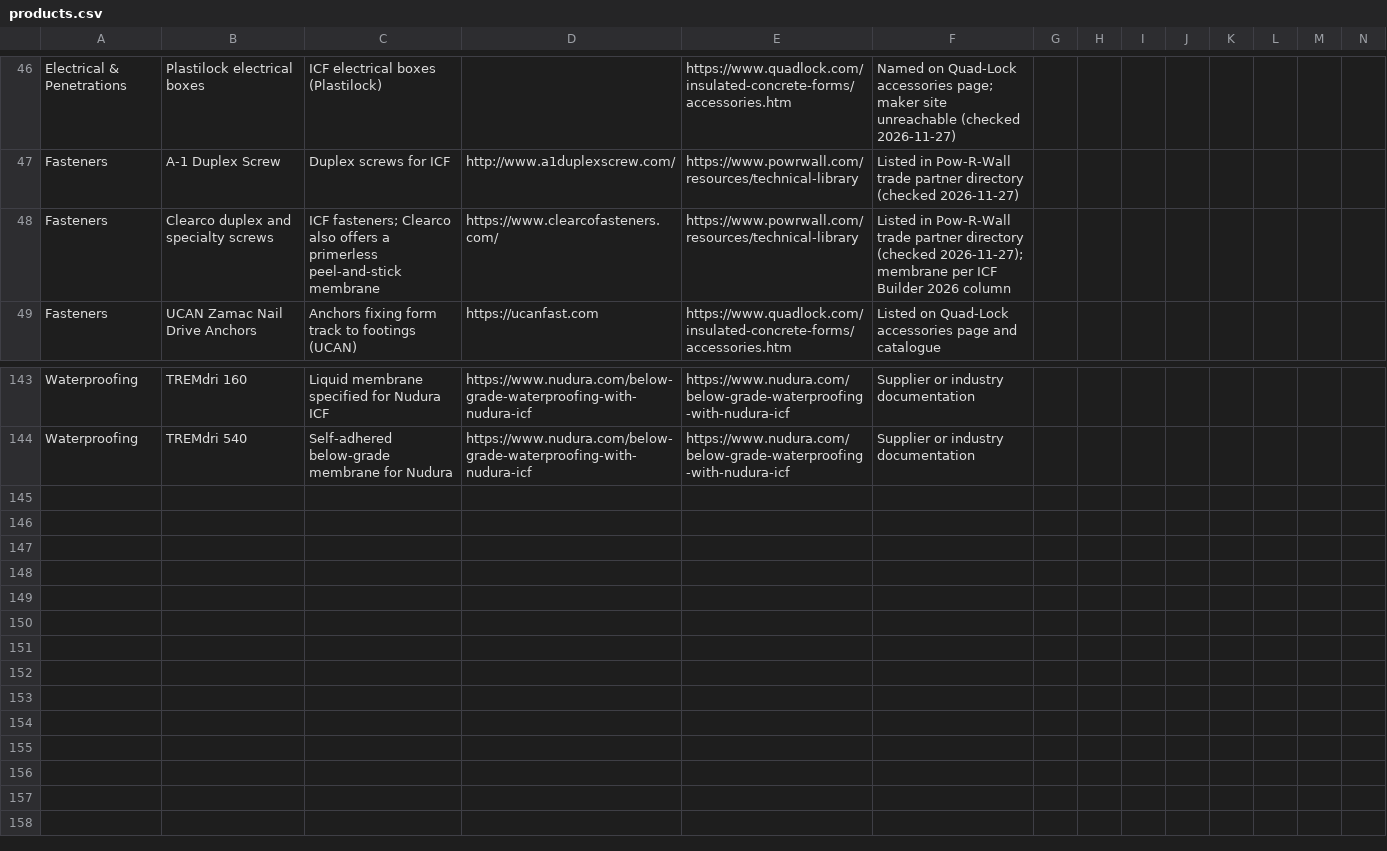
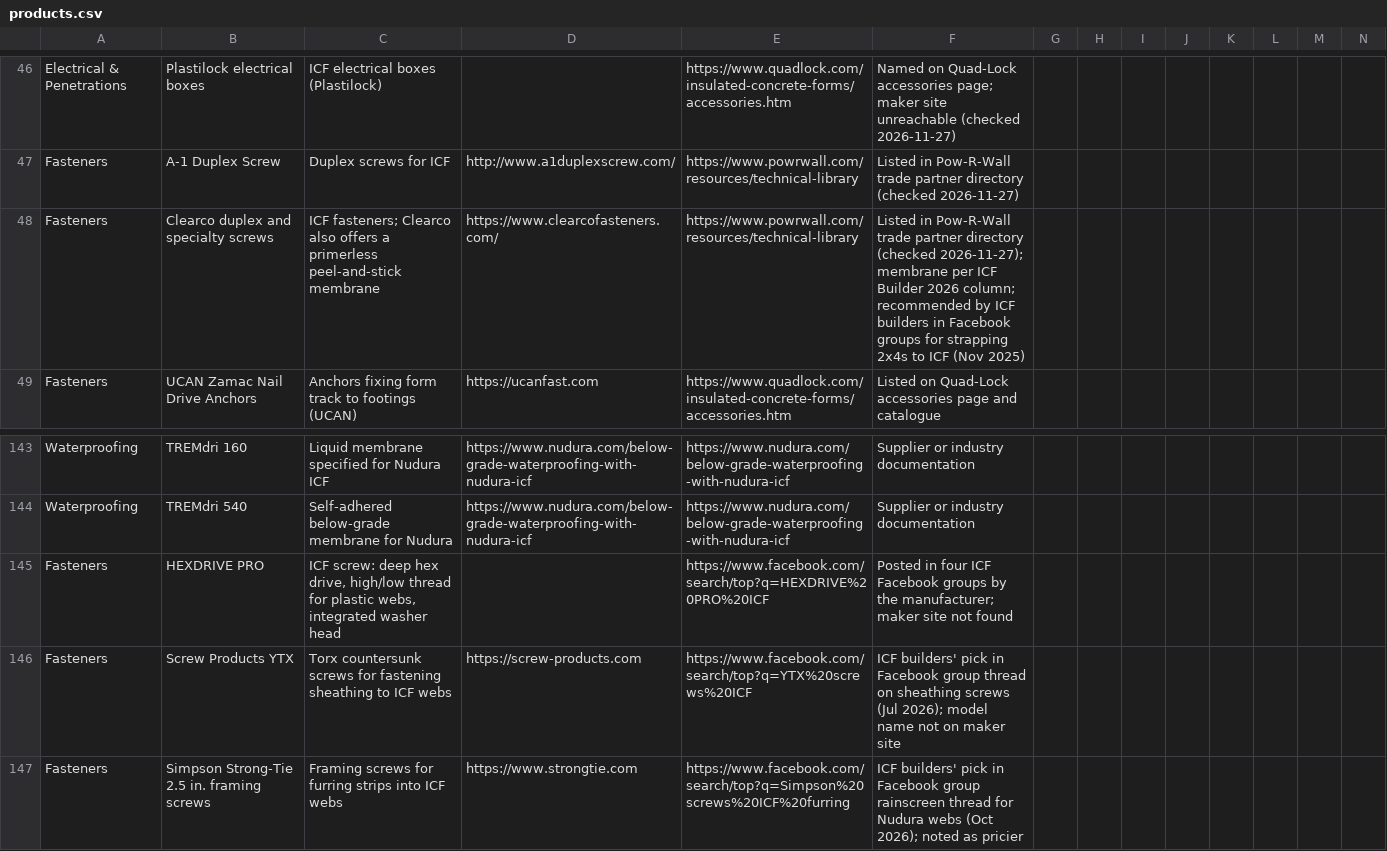
Before and after one commit to cmc0619/icf-product-guide-2026, a CSV file: products.csv, drawn as a sheet; only a part is shown, gaps mark what is left out.

```diff
--- a/products.csv
+++ b/products.csv
@@ -47,3 +47,3 @@
 "Fasteners","A-1 Duplex Screw","Duplex screws for ICF","http://www.a1duplexscrew.com/","https://www.powrwall.com/resources/technical-library","Listed in Pow-R-Wall trade partner directory (checked 2026-11-27)","","","","","","","",""
-"Fasteners","Clearco duplex and specialty screws","ICF fasteners; Clearco also offers a primerless peel-and-stick membrane","https://www.clearcofasteners.com/","https://www.powrwall.com/resources/technical-library","Listed in Pow-R-Wall trade partner directory (checked 2026-11-27); membrane per ICF Builder 2026 column","","","","","","","",""
+"Fasteners","Clearco duplex and specialty screws","ICF fasteners; Clearco also offers a primerless peel-and-stick membrane","https://www.clearcofasteners.com/","https://www.powrwall.com/resources/technical-library","Listed in Pow-R-Wall trade partner directory (checked 2026-11-27); membrane per ICF Builder 2026 column; recommended by ICF builders in Facebook groups for strapping 2x4s to ICF (Nov 2025)","","","","","","","",""
 "Fasteners","UCAN Zamac Nail Drive Anchors","Anchors fixing form track to footings (UCAN)","https://ucanfast.com","https://www.quadlock.com/insulated-concrete-forms/accessories.htm","Listed on Quad-Lock accessories page and catalogue","","","","","","","",""
@@ -144 +144,4 @@
 "Waterproofing","TREMdri 540","Self-adhered below-grade membrane for Nudura","https://www.nudura.com/below-grade-waterproofing-with-nudura-icf","https://www.nudura.com/below-grade-waterproofing-with-nudura-icf","Supplier or industry documentation","","","","","","","",""
+"Fasteners","HEXDRIVE PRO","ICF screw: deep hex drive, high/low thread for plastic webs, integrated washer head","","https://www.facebook.com/search/top?q=HEXDRIVE%20PRO%20ICF","Posted in four ICF Facebook groups by the manufacturer; maker site not found","","","","","","","",""
+"Fasteners","Screw Products YTX","Torx countersunk screws for fastening sheathing to ICF webs","https://screw-products.com","https://www.facebook.com/search/top?q=YTX%20screws%20ICF","ICF builders' pick in Facebook group thread on sheathing screws (Jul 2026); model name not on maker site","","","","","","","",""
+"Fasteners","Simpson Strong-Tie 2.5 in. framing screws","Framing screws for furring strips into ICF webs","https://www.strongtie.com","https://www.facebook.com/search/top?q=Simpson%20screws%20ICF%20furring","ICF builders' pick in Facebook group rainscreen thread for Nudura webs (Oct 2026); noted as pricier","","","","","","","",""
```
